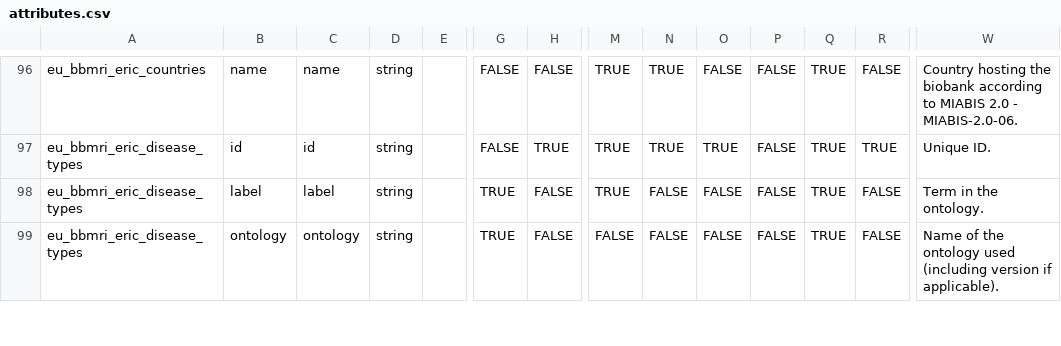
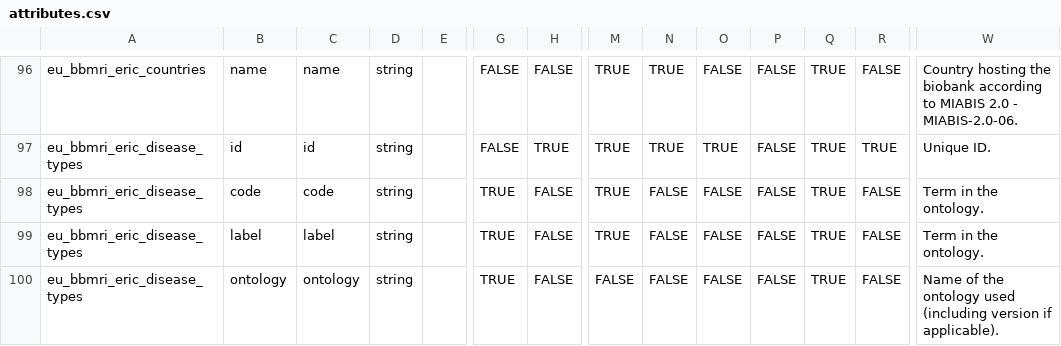
Before and after one commit to marieke-bijlsma/BBMRI_ERIC_data_mover, a CSV file: data_model/attributes.csv, drawn as a sheet; only a part is shown, gaps mark what is left out; rows hold the shown columns only; the diff names each change by its address in the sheet, - before the commit and + after, or states it on an @@ line.

Commit message:
fix code in diseasetype metadata

```diff
--- a/data_model/attributes.csv
+++ b/data_model/attributes.csv
+row 98: eu_bbmri_eric_disease_types | code | code | string |  | TRUE | FALSE | TRUE | FALSE | FALSE | FALSE | TRUE | FALSE | Term in the ontology.
```
